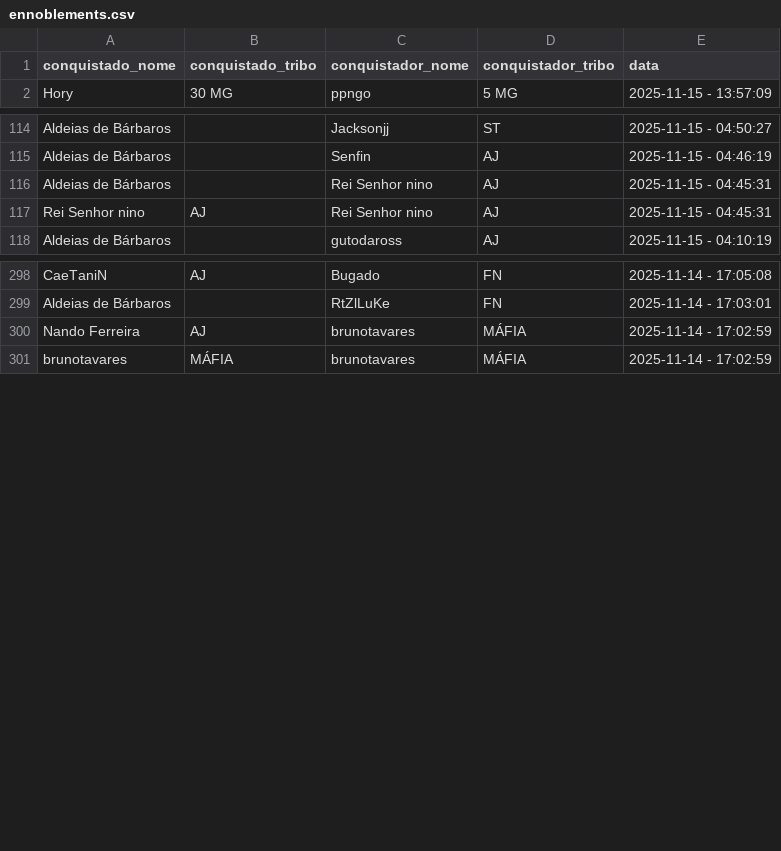
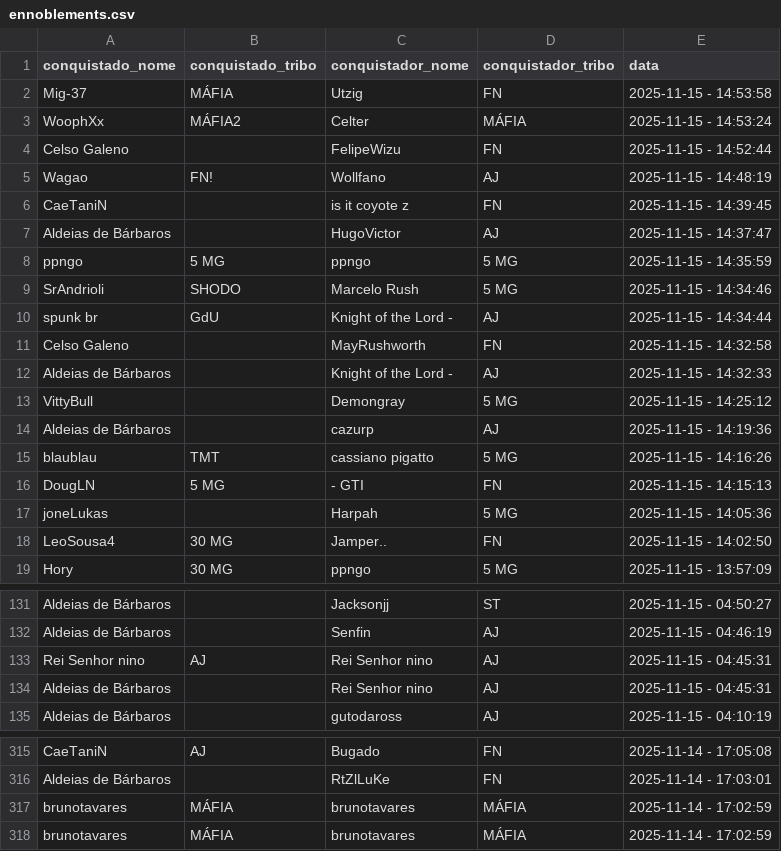
Before and after one commit to pedrodnsilveira/dashboardTW, a CSV file: ennoblements.csv, drawn as a sheet; only a part is shown, gaps mark what is left out; the diff covers the shown part only.

Commit message:
General commit

```diff
--- a/ennoblements.csv
+++ b/ennoblements.csv
@@ -1,2 +1,19 @@
 conquistado_nome;conquistado_tribo;conquistador_nome;conquistador_tribo;data
+Mig-37;MÁFIA;Utzig;FN;2025-11-15 - 14:53:58
+WoophXx;MÁFIA2;Celter;MÁFIA;2025-11-15 - 14:53:24
+Celso Galeno;;FelipeWizu;FN;2025-11-15 - 14:52:44
+Wagao;FN!;Wollfano;AJ;2025-11-15 - 14:48:19
+CaeTaniN;;is it coyote z;FN;2025-11-15 - 14:39:45
+Aldeias de Bárbaros;;HugoVictor;AJ;2025-11-15 - 14:37:47
+ppngo;5 MG;ppngo;5 MG;2025-11-15 - 14:35:59
+SrAndrioli;SHODO;Marcelo Rush;5 MG;2025-11-15 - 14:34:46
+spunk br;GdU;Knight of the Lord -;AJ;2025-11-15 - 14:34:44
+Celso Galeno;;MayRushworth;FN;2025-11-15 - 14:32:58
+Aldeias de Bárbaros;;Knight of the Lord -;AJ;2025-11-15 - 14:32:33
+VittyBull;;Demongray;5 MG;2025-11-15 - 14:25:12
+Aldeias de Bárbaros;;cazurp;AJ;2025-11-15 - 14:19:36
+blaublau;TMT;cassiano pigatto;5 MG;2025-11-15 - 14:16:26
+DougLN;5 MG;- GTI;FN;2025-11-15 - 14:15:13
+joneLukas;;Harpah;5 MG;2025-11-15 - 14:05:36
+LeoSousa4;30 MG;Jamper..;FN;2025-11-15 - 14:02:50
 Hory;30 MG;ppngo;5 MG;2025-11-15 - 13:57:09
@@ -115,4 +132,4 @@ Aldeias de Bárbaros;;Jacksonjj;ST;2025-11-15 - 04:50:27
 Aldeias de Bárbaros;;Senfin;AJ;2025-11-15 - 04:46:19
+Rei Senhor nino;AJ;Rei Senhor nino;AJ;2025-11-15 - 04:45:31
 Aldeias de Bárbaros;;Rei Senhor nino;AJ;2025-11-15 - 04:45:31
-Rei Senhor nino;AJ;Rei Senhor nino;AJ;2025-11-15 - 04:45:31
 Aldeias de Bárbaros;;gutodaross;AJ;2025-11-15 - 04:10:19
@@ -299,3 +316,3 @@ CaeTaniN;AJ;Bugado;FN;2025-11-14 - 17:05:08
 Aldeias de Bárbaros;;RtZlLuKe;FN;2025-11-14 - 17:03:01
-Nando Ferreira;AJ;brunotavares;MÁFIA;2025-11-14 - 17:02:59
+brunotavares;MÁFIA;brunotavares;MÁFIA;2025-11-14 - 17:02:59
 brunotavares;MÁFIA;brunotavares;MÁFIA;2025-11-14 - 17:02:59
```
Also changed, not shown: 17 removed rows and 4 moved rows elsewhere in this file.
